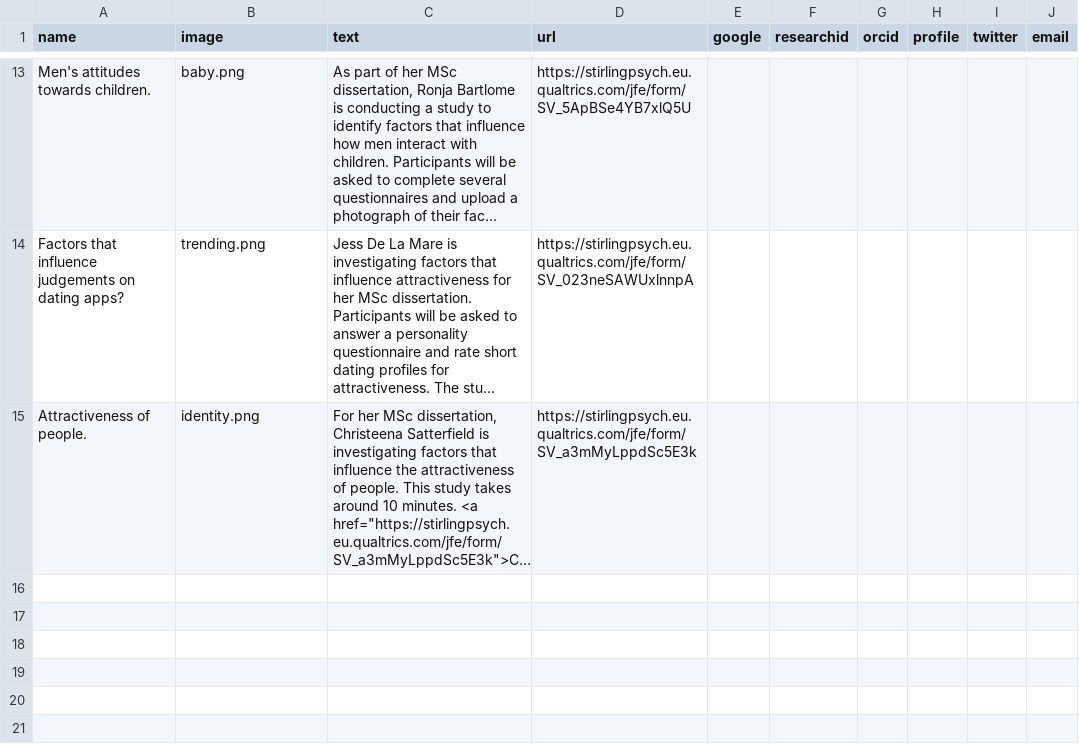
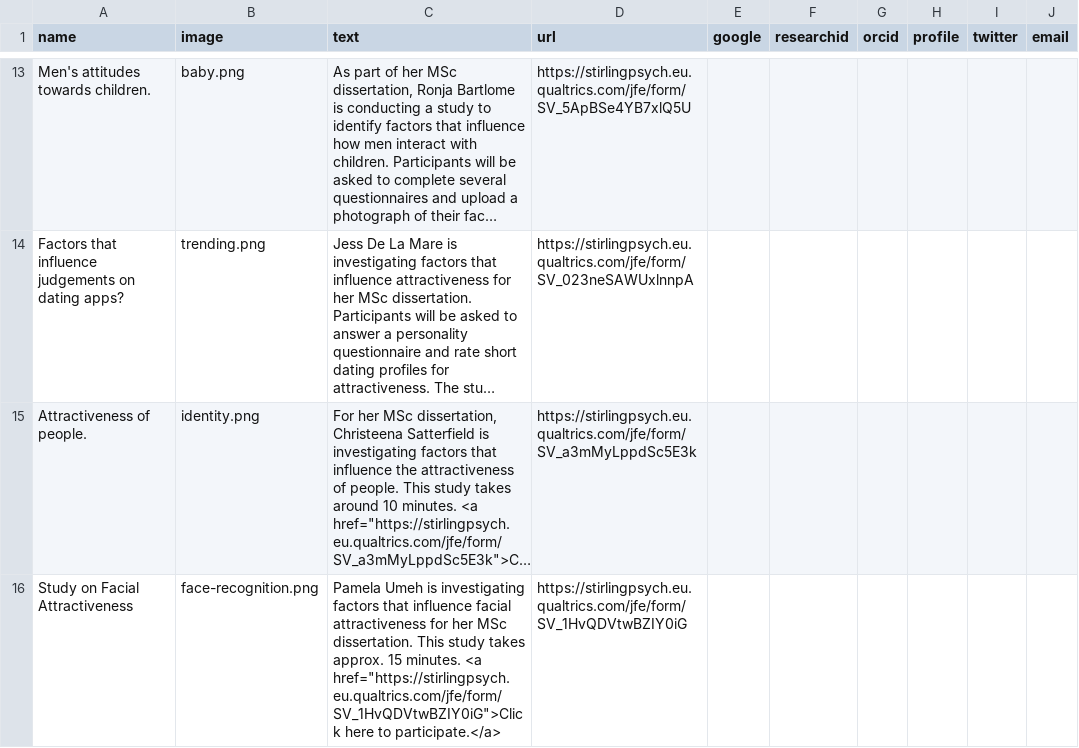
Before and after one commit to antlee53/antlee53.github.io, a CSV file: files/Lab Profiles.csv, drawn as a sheet; only a part is shown, gaps mark what is left out; long unchanged cells end in …; the diff names each change by its address in the sheet, - before the commit and + after, or states it on an @@ line.

```diff
--- a/files/Lab Profiles.csv
+++ b/files/Lab Profiles.csv
+row 16: Study on Facial Attractiveness | face-recognition.png | Pamela Umeh is investigating factors that influence facial attractiveness for her MSc dissertation. This study takes approx. 15 minutes. <a href="https://stirlingpsych.eu.qualtrics.com/jfe/form/SV_1HvQDVtwBZIY0iG">Click here to participate.</a> | https://stirlingpsych.eu.qualtrics.com/jfe/form/SV_1HvQDVtwBZIY0iG
```
Also changed, not shown: files/News.csv, 4 other files.
